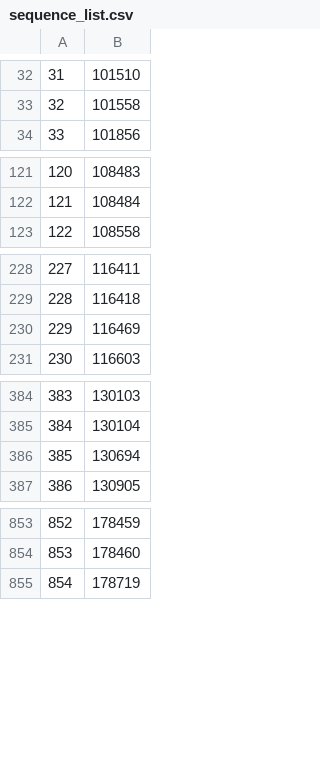
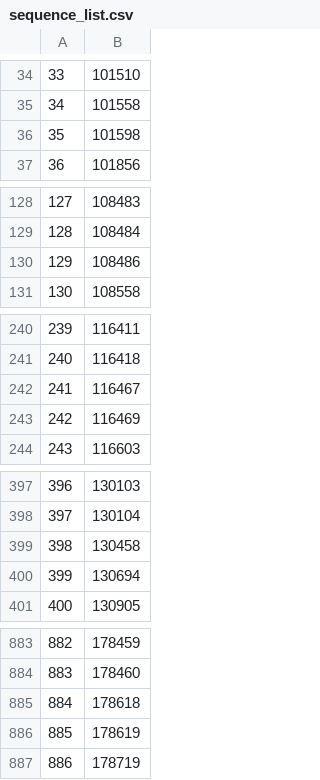
Before and after one commit to manman4/OEIS_01, a CSV file: sequence_list.csv, drawn as a sheet; only a part is shown, gaps mark what is left out; the diff covers the shown part only; the diff names each change by its address in the sheet, - before the commit and + after, or states it on an @@ line.

```diff
--- a/sequence_list.csv
+++ b/sequence_list.csv
@@ column A renumbered from row 22 down @@
+row 36: 35 | 101598
+row 130: 129 | 108486
+row 242: 241 | 116467
+row 399: 398 | 130458
+row 885: 884 | 178618
+row 886: 885 | 178619
```
Also changed, not shown: 32 added rows and 1 edited cell elsewhere in this file, 1 other file.
